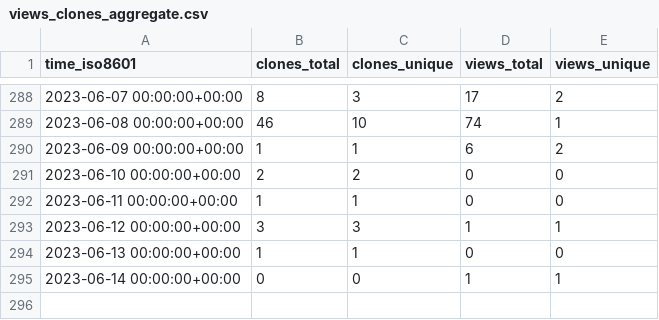
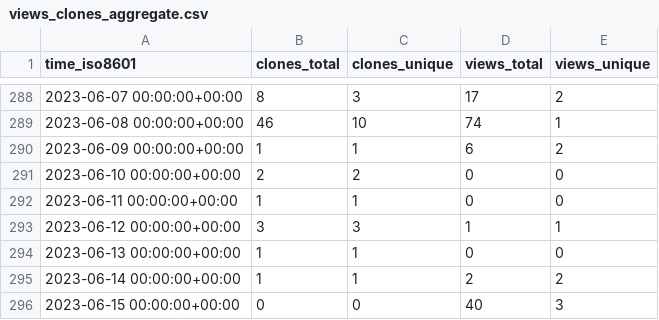
Before and after one commit to aubricot/computer_vision_with_eol_images, a CSV file: aubricot/computer_vision_with_eol_images/ghrs-data/views_clones_aggregate.csv, drawn as a sheet; only a part is shown, gaps mark what is left out.

```diff
--- a/aubricot/computer_vision_with_eol_images/ghrs-data/views_clones_aggregate.csv
+++ b/aubricot/computer_vision_with_eol_images/ghrs-data/views_clones_aggregate.csv
@@ -294,2 +294,3 @@ time_iso8601,clones_total,clones_unique,views_total,views_unique
 2023-06-13 00:00:00+00:00,1,1,0,0
-2023-06-14 00:00:00+00:00,0,0,1,1
+2023-06-14 00:00:00+00:00,1,1,2,2
+2023-06-15 00:00:00+00:00,0,0,40,3
```
Also changed, not shown: 1 other file.
